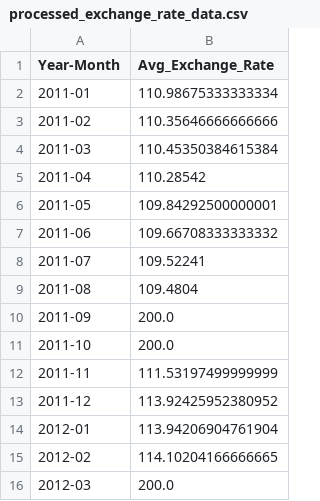
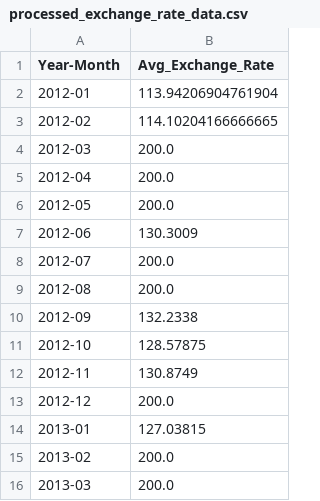
Before and after one commit to hasithapeiris/tea-plantation-portal, a CSV file: preprocess/preprocess-data/processed_exchange_rate_data.csv, drawn as a sheet; only a part is shown; the shorter side is filled out with more unchanged rows; the diff names each change by its address in the sheet, - before the commit and + after, or states it on an @@ line.

Commit message:
combine data to create a final dataset

```diff
--- a/preprocess/preprocess-data/processed_exchange_rate_data.csv
+++ b/preprocess/preprocess-data/processed_exchange_rate_data.csv
-row 2: 2011-01 | 110.98675333333334
-row 3: 2011-02 | 110.35646666666666
-row 4: 2011-03 | 110.45350384615384
-row 5: 2011-04 | 110.28542
-row 6: 2011-05 | 109.84292500000001
-row 7: 2011-06 | 109.66708333333332
-row 8: 2011-07 | 109.52241
-row 9: 2011-08 | 109.4804
-row 10: 2011-09 | 200.0
-row 11: 2011-10 | 200.0
-row 12: 2011-11 | 111.53197499999999
-row 13: 2011-12 | 113.92425952380952
```
